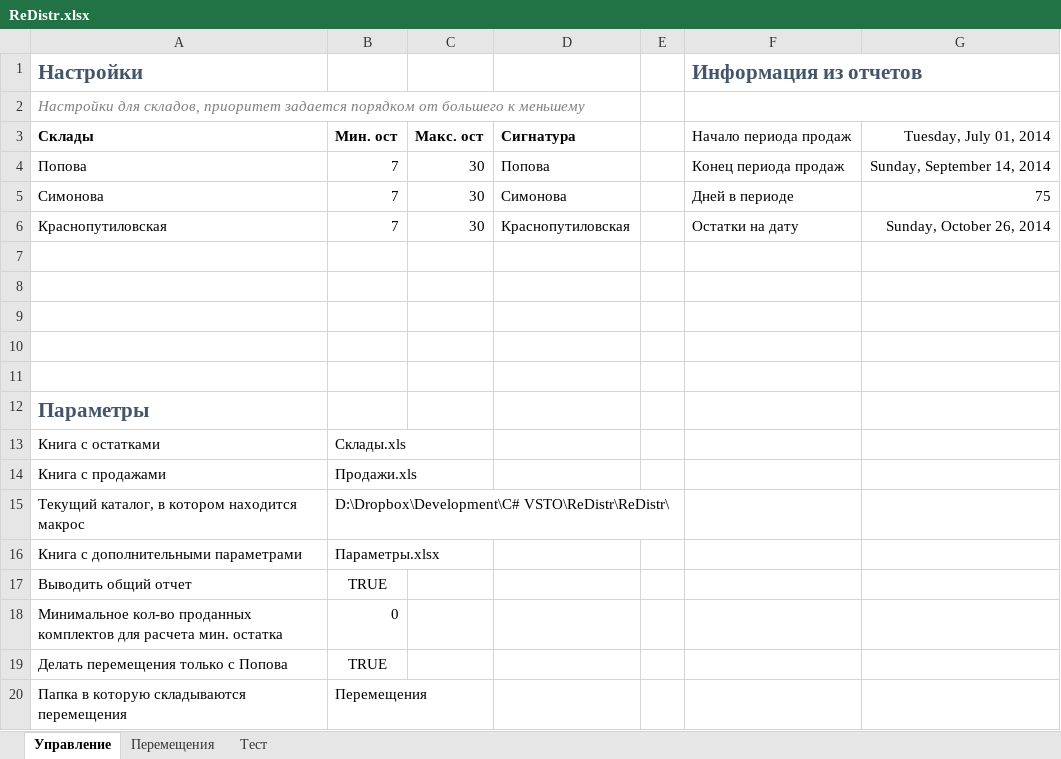
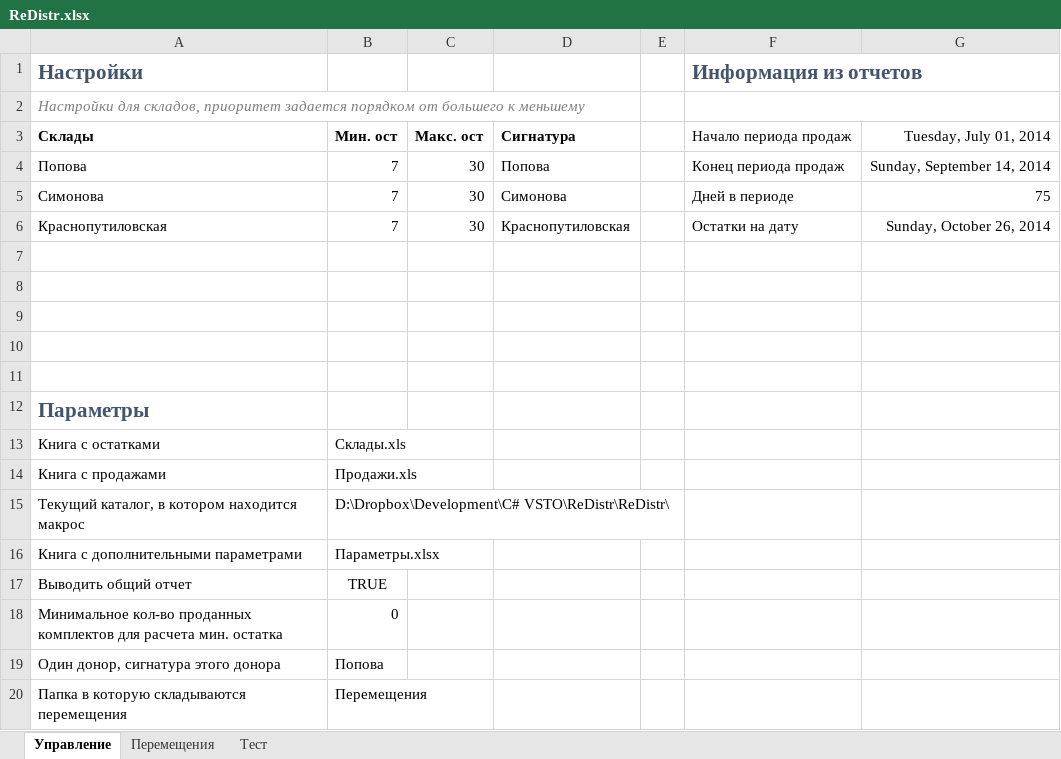
Before and after one commit to xiss/ReDistr, an Excel workbook: ReDistr/ReDistr.xlsx, sheet Управление, drawn as a sheet; values as stored, in another font and other column widths than the file's, no borders; charts and pictures not drawn; removed rows and columns are numbered as before the commit, all else as after; the diff names each change by its address in the sheet, - before the commit and + after, or states it on an @@ line.

Commit message:
Сделал туду с одним донором

```diff
--- a/ReDistr/ReDistr.xlsx (sheet Управление)
+++ b/ReDistr/ReDistr.xlsx (sheet Управление)
-row 19: Делать перемещения только с Попова | TRUE
+row 19: Один донор, сигнатура этого донора | Попова
```
Also changed, not shown: 3 other files.
